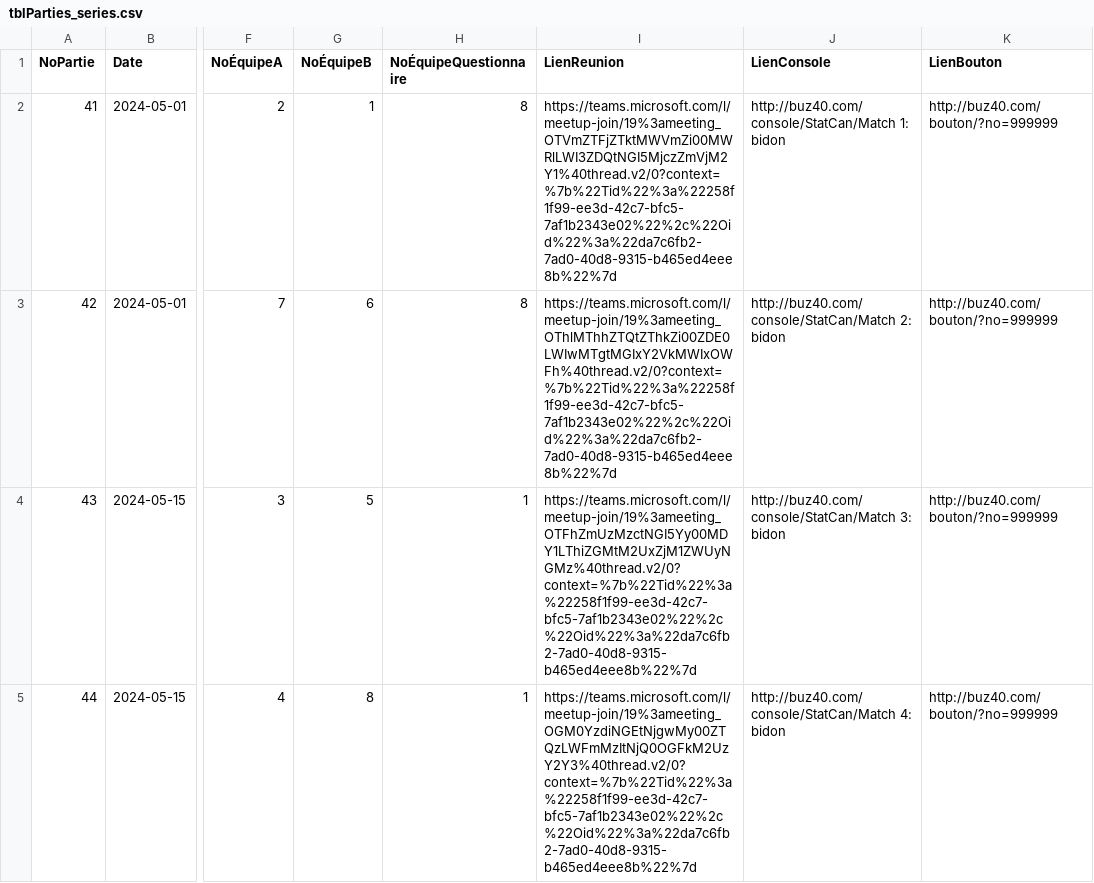
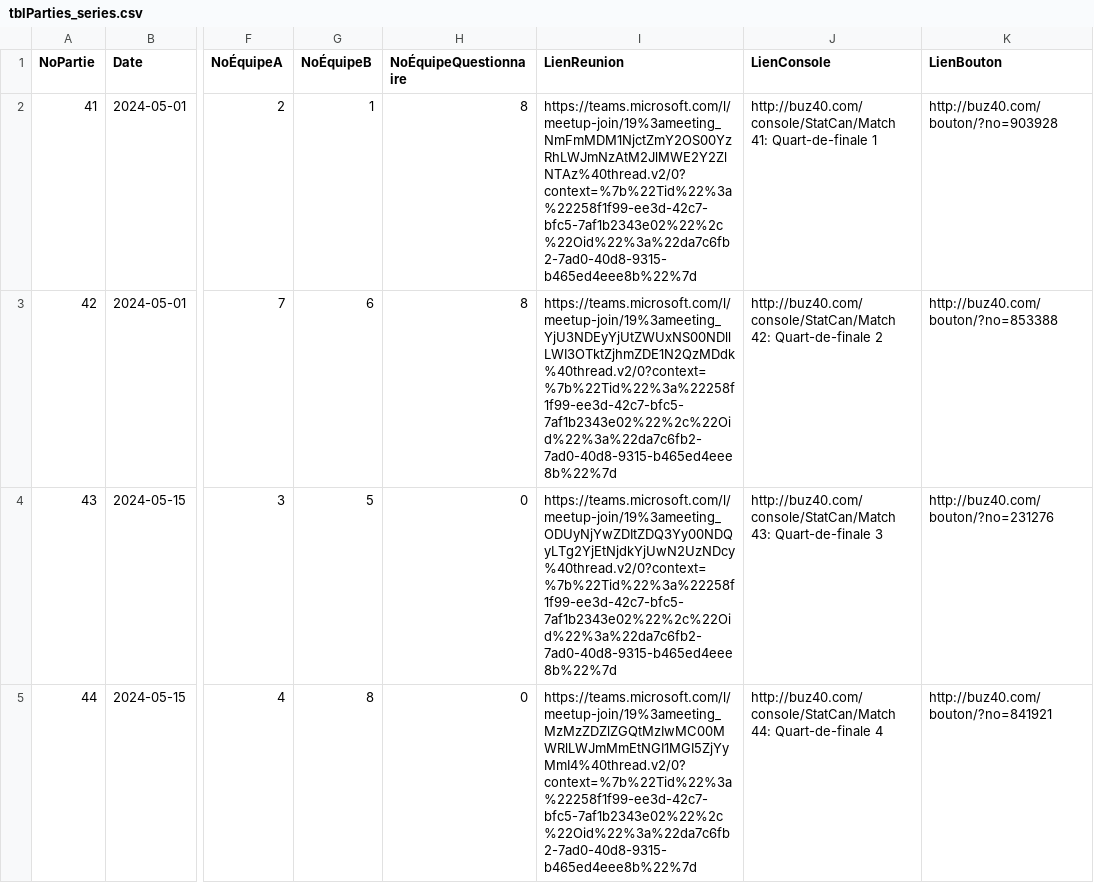
Before and after one commit to gehstatcan/gehstatcan.github.io, a CSV file: Saison22/DonnéesCSV/tblParties_series.csv, drawn as a sheet; only a part is shown, gaps mark what is left out; the diff covers the shown part only; the diff names each change by its address in the sheet, - before the commit and + after, or states it on an @@ line.

```diff
--- a/Saison22/DonnéesCSV/tblParties_series.csv
+++ b/Saison22/DonnéesCSV/tblParties_series.csv
-I2 (LienReunion): https://teams.microsoft.com/l/meetup-join/19%3ameeting_OTVmZTFjZTktMWVmZi00MWRlLWI3ZDQtNGI5MjczZmVjM2Y1%40thread.v2/0?context=%7b%22Tid%22%3a%22258f1f99-ee3d-42c7-bfc5-7af1b2343e02%22%2c%22Oid%22%3a%22da7c6fb2-7ad0-40d8-9315-b465ed4eee8b%22%7d
+I2 (LienReunion): https://teams.microsoft.com/l/meetup-join/19%3ameeting_NmFmMDM1NjctZmY2OS00YzRhLWJmNzAtM2JlMWE2Y2ZlNTAz%40thread.v2/0?context=%7b%22Tid%22%3a%22258f1f99-ee3d-42c7-bfc5-7af1b2343e02%22%2c%22Oid%22%3a%22da7c6fb2-7ad0-40d8-9315-b465ed4eee8b%22%7d
-J2 (LienConsole): http://buz40.com/console/StatCan/Match 1: bidon
+J2 (LienConsole): http://buz40.com/console/StatCan/Match 41: Quart-de-finale 1
-K2 (LienBouton): http://buz40.com/bouton/?no=999999
+K2 (LienBouton): http://buz40.com/bouton/?no=903928
-I3 (LienReunion): https://teams.microsoft.com/l/meetup-join/19%3ameeting_OThlMThhZTQtZThkZi00ZDE0LWIwMTgtMGIxY2VkMWIxOWFh%40thread.v2/0?context=%7b%22Tid%22%3a%22258f1f99-ee3d-42c7-bfc5-7af1b2343e02%22%2c%22Oid%22%3a%22da7c6fb2-7ad0-40d8-9315-b465ed4eee8b%22%7d
+I3 (LienReunion): https://teams.microsoft.com/l/meetup-join/19%3ameeting_YjU3NDEyYjUtZWUxNS00NDllLWI3OTktZjhmZDE1N2QzMDdk%40thread.v2/0?context=%7b%22Tid%22%3a%22258f1f99-ee3d-42c7-bfc5-7af1b2343e02%22%2c%22Oid%22%3a%22da7c6fb2-7ad0-40d8-9315-b465ed4eee8b%22%7d
-J3 (LienConsole): http://buz40.com/console/StatCan/Match 2: bidon
+J3 (LienConsole): http://buz40.com/console/StatCan/Match 42: Quart-de-finale 2
-K3 (LienBouton): http://buz40.com/bouton/?no=999999
+K3 (LienBouton): http://buz40.com/bouton/?no=853388
-H4:H5 (NoÉquipeQuestionnaire): 1
+H4:H5 (NoÉquipeQuestionnaire): 0
-I4 (LienReunion): https://teams.microsoft.com/l/meetup-join/19%3ameeting_OTFhZmUzMzctNGI5Yy00MDY1LThiZGMtM2UxZjM1ZWUyNGMz%40thread.v2/0?context=%7b%22Tid%22%3a%22258f1f99-ee3d-42c7-bfc5-7af1b2343e02%22%2c%22Oid%22%3a%22da7c6fb2-7ad0-40d8-9315-b465ed4eee8b%22%7d
+I4 (LienReunion): https://teams.microsoft.com/l/meetup-join/19%3ameeting_ODUyNjYwZDItZDQ3Yy00NDQyLTg2YjEtNjdkYjUwN2UzNDcy%40thread.v2/0?context=%7b%22Tid%22%3a%22258f1f99-ee3d-42c7-bfc5-7af1b2343e02%22%2c%22Oid%22%3a%22da7c6fb2-7ad0-40d8-9315-b465ed4eee8b%22%7d
-J4 (LienConsole): http://buz40.com/console/StatCan/Match 3: bidon
+J4 (LienConsole): http://buz40.com/console/StatCan/Match 43: Quart-de-finale 3
-K4 (LienBouton): http://buz40.com/bouton/?no=999999
+K4 (LienBouton): http://buz40.com/bouton/?no=231276
-I5 (LienReunion): https://teams.microsoft.com/l/meetup-join/19%3ameeting_OGM0YzdiNGEtNjgwMy00ZTQzLWFmMzItNjQ0OGFkM2UzY2Y3%40thread.v2/0?context=%7b%22Tid%22%3a%22258f1f99-ee3d-42c7-bfc5-7af1b2343e02%22%2c%22Oid%22%3a%22da7c6fb2-7ad0-40d8-9315-b465ed4eee8b%22%7d
+I5 (LienReunion): https://teams.microsoft.com/l/meetup-join/19%3ameeting_MzMzZDZlZGQtMzIwMC00MWRlLWJmMmEtNGI1MGI5ZjYyMmI4%40thread.v2/0?context=%7b%22Tid%22%3a%22258f1f99-ee3d-42c7-bfc5-7af1b2343e02%22%2c%22Oid%22%3a%22da7c6fb2-7ad0-40d8-9315-b465ed4eee8b%22%7d
-J5 (LienConsole): http://buz40.com/console/StatCan/Match 4: bidon
+J5 (LienConsole): http://buz40.com/console/StatCan/Match 44: Quart-de-finale 4
-K5 (LienBouton): http://buz40.com/bouton/?no=999999
+K5 (LienBouton): http://buz40.com/bouton/?no=841921
```
Also changed, not shown: 3 added rows elsewhere in this file, 5 other files.
